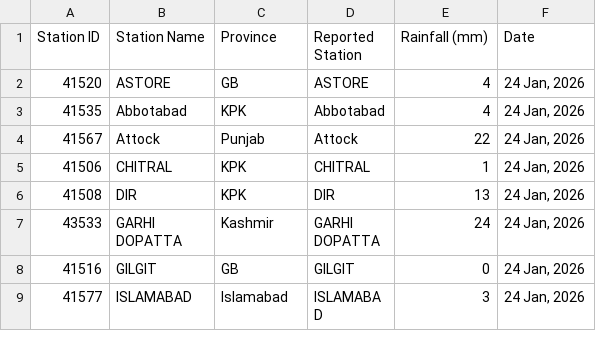
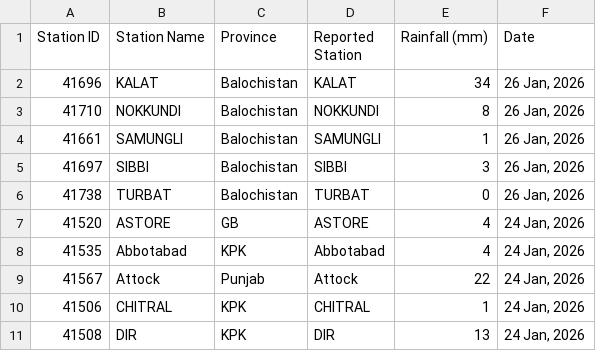
Before and after one commit to muhammadshah10/pakistan-rainfall-scraper, a CSV file: testRainfall.csv, drawn as a sheet; only a part is shown; the shorter side is filled out with more unchanged rows.

```diff
--- a/testRainfall.csv
+++ b/testRainfall.csv
@@ -1,2 +1,7 @@
 Station ID,Station Name,Province,Reported Station,Rainfall (mm),Date
+41696,KALAT,Balochistan,KALAT,34,"26 Jan, 2026"
+41710,NOKKUNDI,Balochistan,NOKKUNDI,8,"26 Jan, 2026"
+41661,SAMUNGLI,Balochistan,SAMUNGLI,1,"26 Jan, 2026"
+41697,SIBBI,Balochistan,SIBBI,3,"26 Jan, 2026"
+41738,TURBAT,Balochistan,TURBAT,0,"26 Jan, 2026"
 41520,ASTORE,GB,ASTORE,4,"24 Jan, 2026"
```
